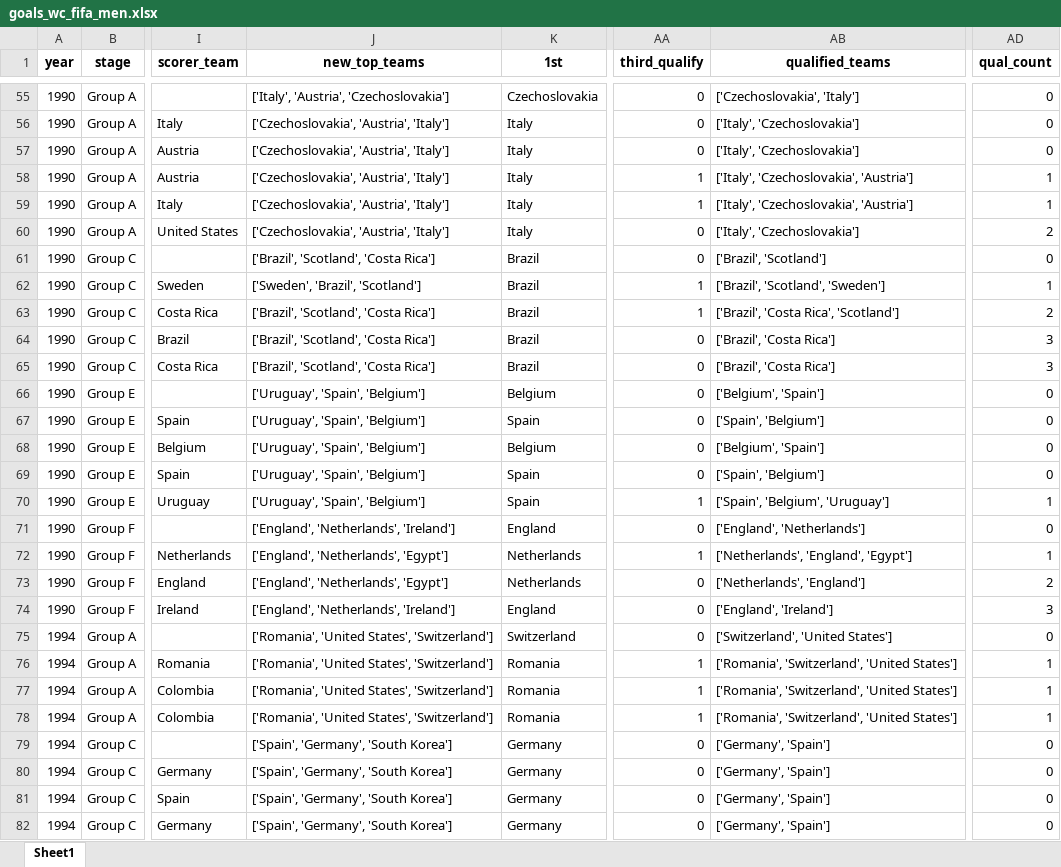
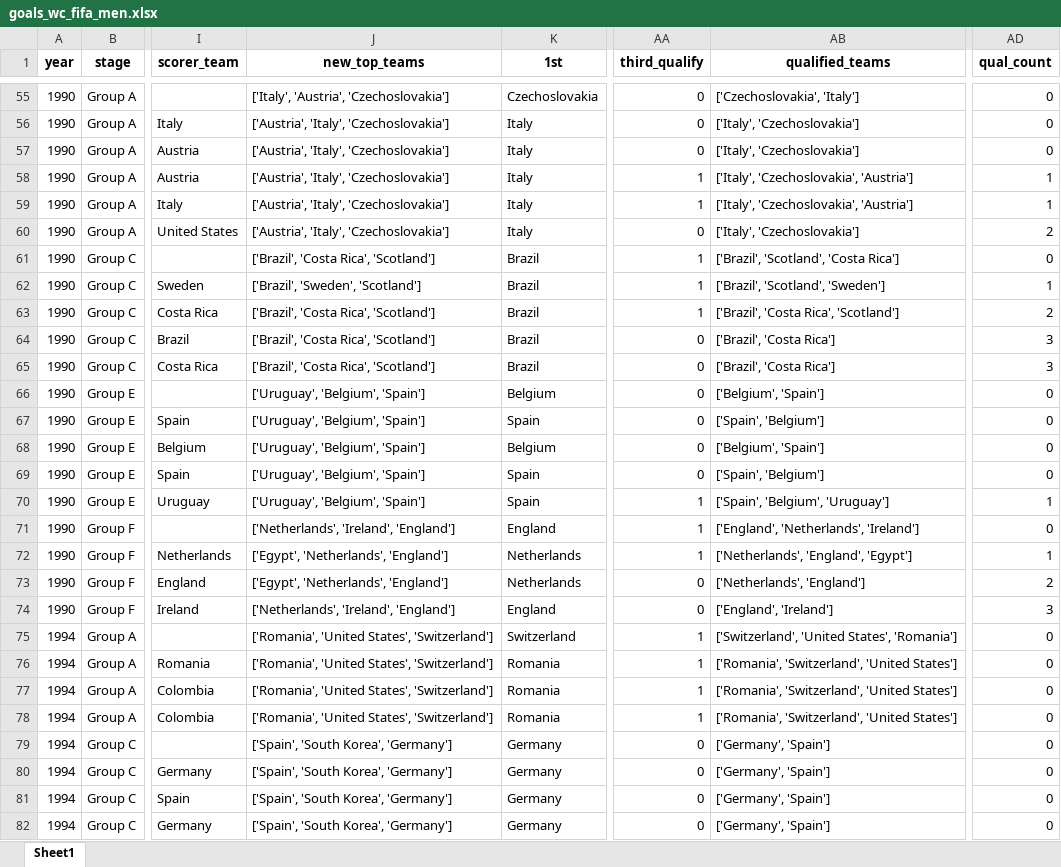
Before and after one commit to AEGDDI/tiebreak_wc, an Excel workbook: data/out/wiki/men/fifa/wc/goals_wc_fifa_men.xlsx, sheet Sheet1, drawn as a sheet; only a part is shown, gaps mark what is left out; values as stored, in another font and other column widths than the file's, no borders; the diff covers the shown part only; the diff names each change by its address in the sheet, - before the commit and + after, or states it on an @@ line.

```diff
--- a/data/out/wiki/men/fifa/wc/goals_wc_fifa_men.xlsx (sheet Sheet1)
+++ b/data/out/wiki/men/fifa/wc/goals_wc_fifa_men.xlsx (sheet Sheet1)
-J56:J60 (new_top_teams): ['Czechoslovakia', 'Austria', 'Italy']
+J56:J60 (new_top_teams): ['Austria', 'Italy', 'Czechoslovakia']
-J61 (new_top_teams): ['Brazil', 'Scotland', 'Costa Rica']
+J61 (new_top_teams): ['Brazil', 'Costa Rica', 'Scotland']
-AA61 (third_qualify): 0
+AA61 (third_qualify): 1
-AB61 (qualified_teams): ['Brazil', 'Scotland']
+AB61 (qualified_teams): ['Brazil', 'Scotland', 'Costa Rica']
-J62 (new_top_teams): ['Sweden', 'Brazil', 'Scotland']
+J62 (new_top_teams): ['Brazil', 'Sweden', 'Scotland']
-J63:J65 (new_top_teams): ['Brazil', 'Scotland', 'Costa Rica']
+J63:J65 (new_top_teams): ['Brazil', 'Costa Rica', 'Scotland']
-J66:J70 (new_top_teams): ['Uruguay', 'Spain', 'Belgium']
+J66:J70 (new_top_teams): ['Uruguay', 'Belgium', 'Spain']
-J71 (new_top_teams): ['England', 'Netherlands', 'Ireland']
+J71 (new_top_teams): ['Netherlands', 'Ireland', 'England']
-AA71 (third_qualify): 0
+AA71 (third_qualify): 1
-AB71 (qualified_teams): ['England', 'Netherlands']
+AB71 (qualified_teams): ['England', 'Netherlands', 'Ireland']
-J72:J73 (new_top_teams): ['England', 'Netherlands', 'Egypt']
+J72:J73 (new_top_teams): ['Egypt', 'Netherlands', 'England']
-J74 (new_top_teams): ['England', 'Netherlands', 'Ireland']
+J74 (new_top_teams): ['Netherlands', 'Ireland', 'England']
-AA75 (third_qualify): 0
+AA75 (third_qualify): 1
-AB75 (qualified_teams): ['Switzerland', 'United States']
+AB75 (qualified_teams): ['Switzerland', 'United States', 'Romania']
-AD76:AD78 (qual_count): 1
+AD76:AD78 (qual_count): 0
-J79:J82 (new_top_teams): ['Spain', 'Germany', 'South Korea']
+J79:J82 (new_top_teams): ['Spain', 'South Korea', 'Germany']
```
Also changed, not shown: 319 edited cells elsewhere in this sheet, data/out/wiki/men/fifa/eu/mbm_eu_fifa.xlsx, data/out/wiki/men/fifa/eu/third_teams_df_eu_fifa.xlsx, 20 other files.
